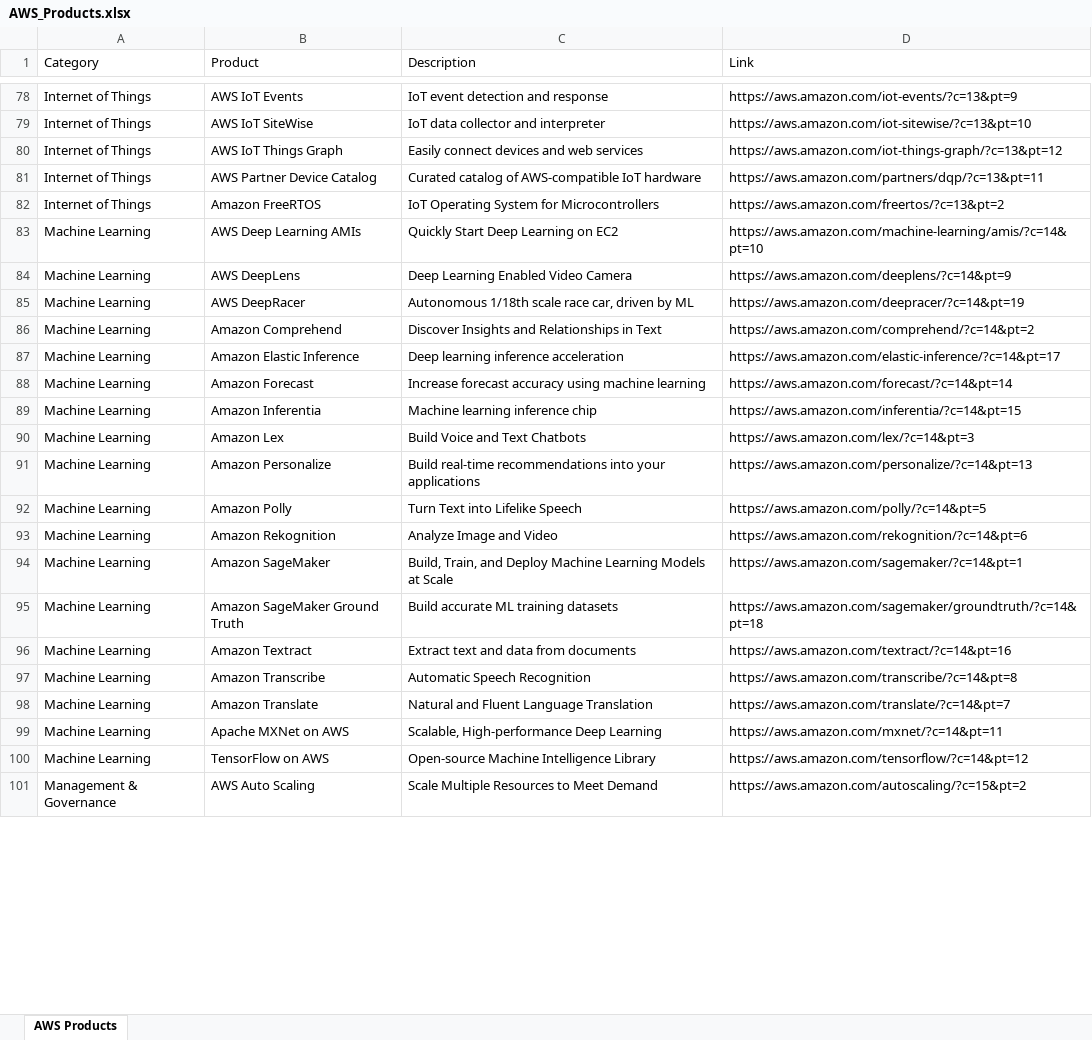
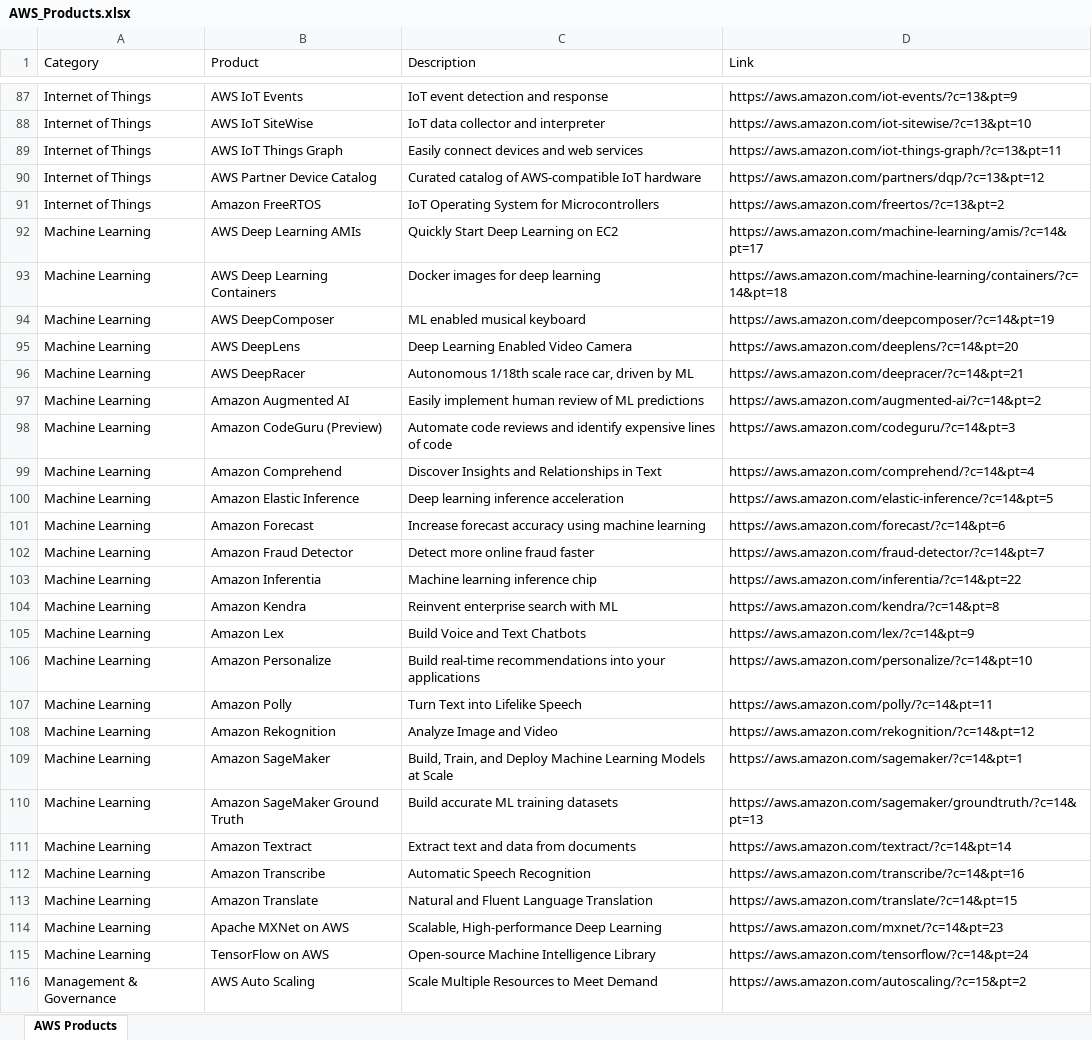
Before and after one commit to palsarma/aws_products, an Excel workbook: AWS_Products.xlsx, sheet AWS Products, drawn as a sheet; only a part is shown, gaps mark what is left out; values as stored, in another font and other column widths than the file's, no cell formats; table styles not drawn; addresses are those after the commit; the diff covers the shown part only; the diff names each change by its address in the sheet, - before the commit and + after, or states it on an @@ line.

```diff
--- a/AWS_Products.xlsx (sheet AWS Products)
+++ b/AWS_Products.xlsx (sheet AWS Products)
-D89 (Link): https://aws.amazon.com/iot-things-graph/?c=13&pt=12
+D89 (Link): https://aws.amazon.com/iot-things-graph/?c=13&pt=11
-D90 (Link): https://aws.amazon.com/partners/dqp/?c=13&pt=11
+D90 (Link): https://aws.amazon.com/partners/dqp/?c=13&pt=12
-D92 (Link): https://aws.amazon.com/machine-learning/amis/?c=14&pt=10
+D92 (Link): https://aws.amazon.com/machine-learning/amis/?c=14&pt=17
+row 93: Machine Learning | AWS Deep Learning Containers | Docker images for deep learning | https://aws.amazon.com/machine-learning/containers/?c=14&pt=18
+row 94: Machine Learning | AWS DeepComposer | ML enabled musical keyboard | https://aws.amazon.com/deepcomposer/?c=14&pt=19
-D95 (Link): https://aws.amazon.com/deeplens/?c=14&pt=9
+D95 (Link): https://aws.amazon.com/deeplens/?c=14&pt=20
-D96 (Link): https://aws.amazon.com/deepracer/?c=14&pt=19
+D96 (Link): https://aws.amazon.com/deepracer/?c=14&pt=21
+row 97: Machine Learning | Amazon Augmented AI | Easily implement human review of ML predictions | https://aws.amazon.com/augmented-ai/?c=14&pt=2
+row 98: Machine Learning | Amazon CodeGuru (Preview) | Automate code reviews and identify expensive lines of code | https://aws.amazon.com/codeguru/?c=14&pt=3
-D99 (Link): https://aws.amazon.com/comprehend/?c=14&pt=2
+D99 (Link): https://aws.amazon.com/comprehend/?c=14&pt=4
-D100 (Link): https://aws.amazon.com/elastic-inference/?c=14&pt=17
+D100 (Link): https://aws.amazon.com/elastic-inference/?c=14&pt=5
-D101 (Link): https://aws.amazon.com/forecast/?c=14&pt=14
+D101 (Link): https://aws.amazon.com/forecast/?c=14&pt=6
+row 102: Machine Learning | Amazon Fraud Detector | Detect more online fraud faster | https://aws.amazon.com/fraud-detector/?c=14&pt=7
-D103 (Link): https://aws.amazon.com/inferentia/?c=14&pt=15
+D103 (Link): https://aws.amazon.com/inferentia/?c=14&pt=22
+row 104: Machine Learning | Amazon Kendra | Reinvent enterprise search with ML | https://aws.amazon.com/kendra/?c=14&pt=8
-D105 (Link): https://aws.amazon.com/lex/?c=14&pt=3
+D105 (Link): https://aws.amazon.com/lex/?c=14&pt=9
-D106 (Link): https://aws.amazon.com/personalize/?c=14&pt=13
+D106 (Link): https://aws.amazon.com/personalize/?c=14&pt=10
-D107 (Link): https://aws.amazon.com/polly/?c=14&pt=5
+D107 (Link): https://aws.amazon.com/polly/?c=14&pt=11
-D108 (Link): https://aws.amazon.com/rekognition/?c=14&pt=6
+D108 (Link): https://aws.amazon.com/rekognition/?c=14&pt=12
-D110 (Link): https://aws.amazon.com/sagemaker/groundtruth/?c=14&pt=18
+D110 (Link): https://aws.amazon.com/sagemaker/groundtruth/?c=14&pt=13
-D111 (Link): https://aws.amazon.com/textract/?c=14&pt=16
+D111 (Link): https://aws.amazon.com/textract/?c=14&pt=14
-D112 (Link): https://aws.amazon.com/transcribe/?c=14&pt=8
+D112 (Link): https://aws.amazon.com/transcribe/?c=14&pt=16
-D113 (Link): https://aws.amazon.com/translate/?c=14&pt=7
+D113 (Link): https://aws.amazon.com/translate/?c=14&pt=15
-D114 (Link): https://aws.amazon.com/mxnet/?c=14&pt=11
+D114 (Link): https://aws.amazon.com/mxnet/?c=14&pt=23
-D115 (Link): https://aws.amazon.com/tensorflow/?c=14&pt=12
+D115 (Link): https://aws.amazon.com/tensorflow/?c=14&pt=24
```
Also changed, not shown: 23 added rows, 6 removed rows and 92 edited cells elsewhere in this sheet, cell formats, 2 other files.
